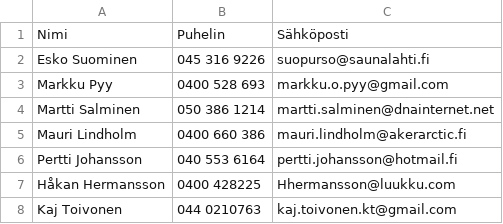
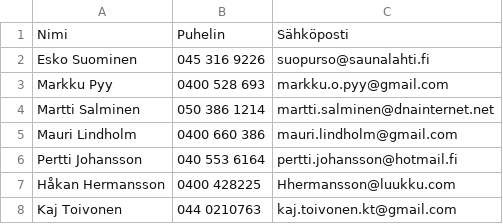
Before and after one commit to samhol/_RVS_, a CSV file: yhteystiedot/katsastajat.csv, drawn as a sheet.

```diff
--- a/yhteystiedot/katsastajat.csv
+++ b/yhteystiedot/katsastajat.csv
@@ -4,3 +4,3 @@ Markku Pyy;0400 528 693;markku.o.pyy@gmail.com
 Martti Salminen;050 386 1214;martti.salminen@dnainternet.net
-Mauri Lindholm;0400 660 386;mauri.lindholm@akerarctic.fi
+Mauri Lindholm;0400 660 386;mauri.lindholm@gmail.com
 Pertti Johansson;040 553 6164;pertti.johansson@hotmail.fi
```
Also changed, not shown: purjehduskilpailut/2017/hirsiluoto.csv, 7 other files.
